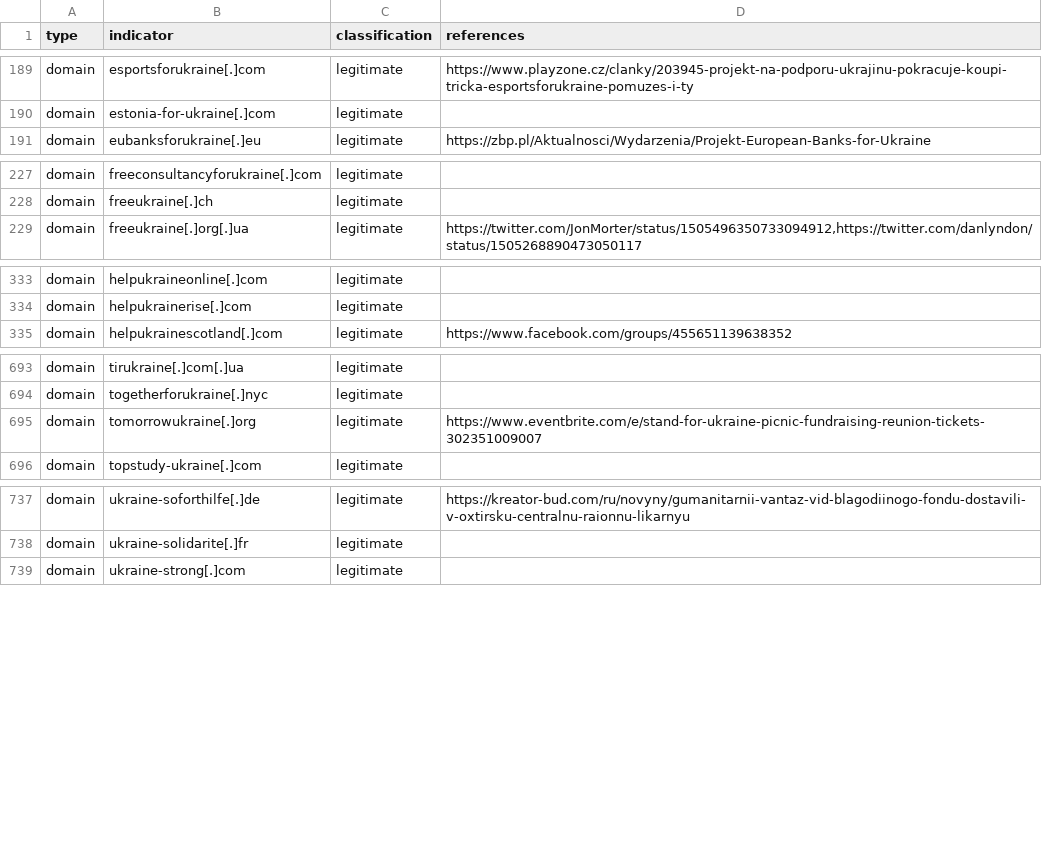
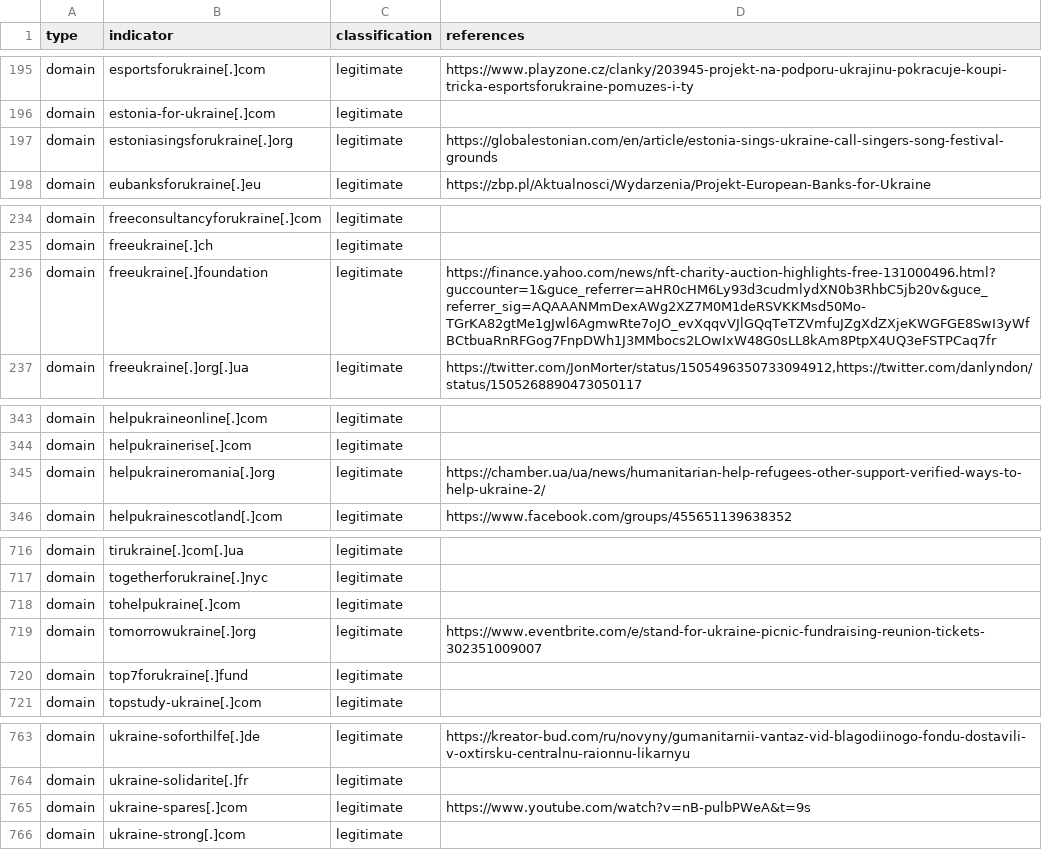
Before and after one commit to infobloxopen/threat-intelligence, a CSV file: ukraine/ukraine_russia_legitimate_iocs.csv, drawn as a sheet; only a part is shown, gaps mark what is left out; the diff covers the shown part only; the diff names each change by its address in the sheet, - before the commit and + after, or states it on an @@ line.

Commit message:
Updating Russia-Ukraine conflict IOCs, 2022-06-01 17:11:15

```diff
--- a/ukraine/ukraine_russia_legitimate_iocs.csv
+++ b/ukraine/ukraine_russia_legitimate_iocs.csv
+row 197: domain | estoniasingsforukraine[.]org | legitimate | https://globalestonian.com/en/article/estonia-sings-ukraine-call-singers-song-festival-grounds
+row 236: domain | freeukraine[.]foundation | legitimate | https://finance.yahoo.com/news/nft-charity-auction-highlights-free-131000496.html?guccounter=1&guce_referrer=aHR0cHM6Ly93d3cudmlydXN0b3RhbC5jb20v&guce_referrer_sig=AQAAANMmDexAWg2XZ7M0M1deRSVKKMsd50Mo-TGrKA82gtMe1gJwl6AgmwRte7oJO_evXqqvVJlGQqTeTZVmfuJZgXdZXjeKWGFGE8SwI3yWfBCtbuaRnRFGog7FnpDWh1J3MMbocs2LOwIxW48G0sLL8kAm8PtpX4UQ3eFSTPCaq7fr
+row 345: domain | helpukraineromania[.]org | legitimate | https://chamber.ua/ua/news/humanitarian-help-refugees-other-support-verified-ways-to-help-ukraine-2/
+row 718: domain | tohelpukraine[.]com | legitimate
+row 720: domain | top7forukraine[.]fund | legitimate
+row 765: domain | ukraine-spares[.]com | legitimate | https://www.youtube.com/watch?v=nB-pulbPWeA&t=9s
```
Also changed, not shown: 26 added rows elsewhere in this file, ukraine/ukraine_russia_malicous_suspicious_iocs.csv.
